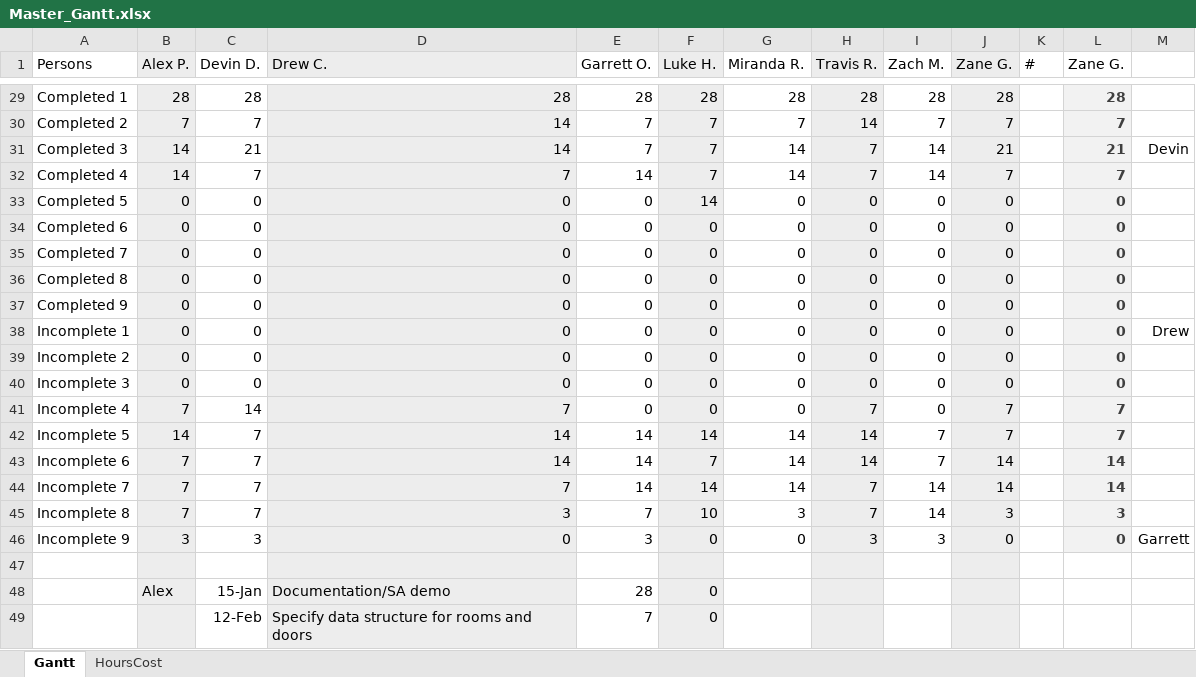
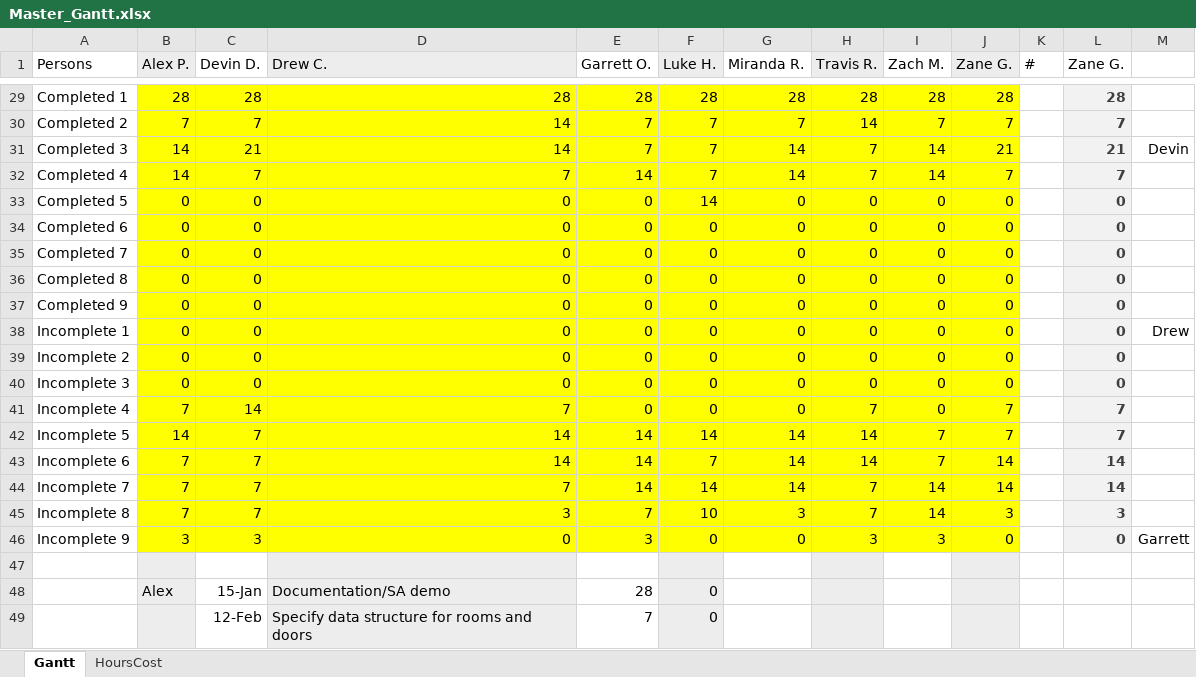
Before and after one commit to DDriggs00/Team-Faucet, an Excel workbook: doc/Master_Gantt.xlsx, sheet Gantt, drawn as a sheet; only a part is shown, gaps mark what is left out; values as stored, in another font and other column widths than the file's, no borders; charts and pictures not drawn; the diff covers the shown part only; the diff names each change by its address in the sheet, - before the commit and + after, or states it on an @@ line.

Commit message:
updated Master_Gantt
highlighted boxes in master gantt so everyone can easily see what boxes they can edit to change the values on the graphs

```diff
--- a/doc/Master_Gantt.xlsx (sheet Gantt)
+++ b/doc/Master_Gantt.xlsx (sheet Gantt)
-B29:B46 fill: #EDEDED
+B29:B46 fill: #FFFF00
-C29:C46 fill: none
+C29:C46 fill: #FFFF00
-D29:D46 fill: #EDEDED
+D29:D46 fill: #FFFF00
-E29:E46 fill: none
+E29:E46 fill: #FFFF00
-F29:F46 fill: #EDEDED
+F29:F46 fill: #FFFF00
-G29:G46 fill: none
+G29:G46 fill: #FFFF00
-H29:H46 fill: #EDEDED
+H29:H46 fill: #FFFF00
-I29:I46 fill: none
+I29:I46 fill: #FFFF00
-J29:J46 fill: #EDEDED
+J29:J46 fill: #FFFF00
```
Also changed, not shown: cell formats elsewhere in this sheet.
